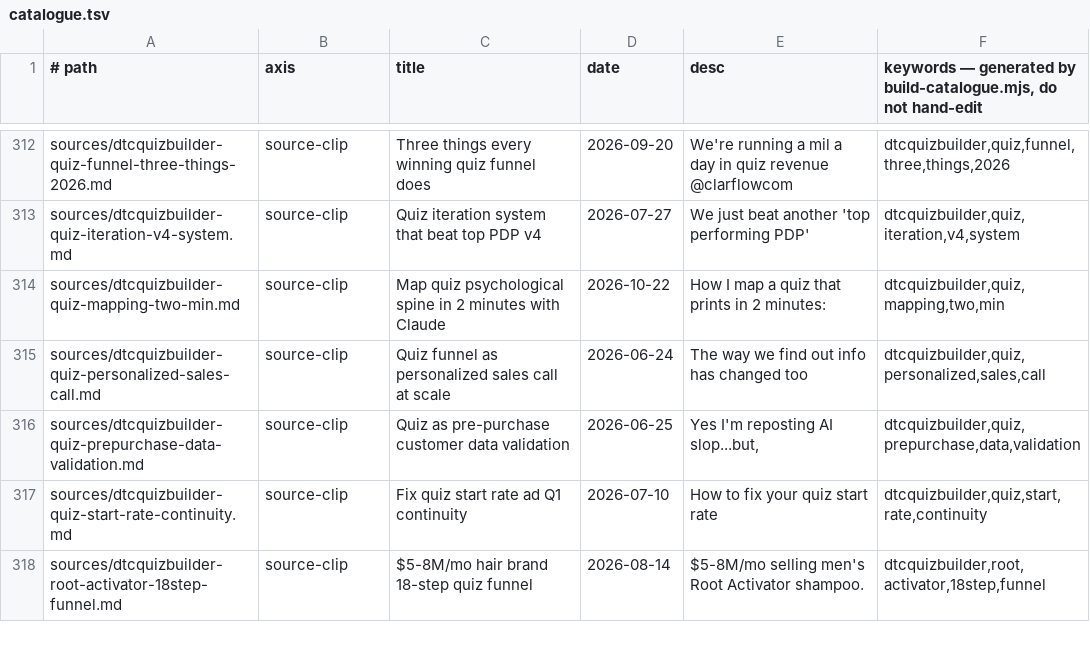
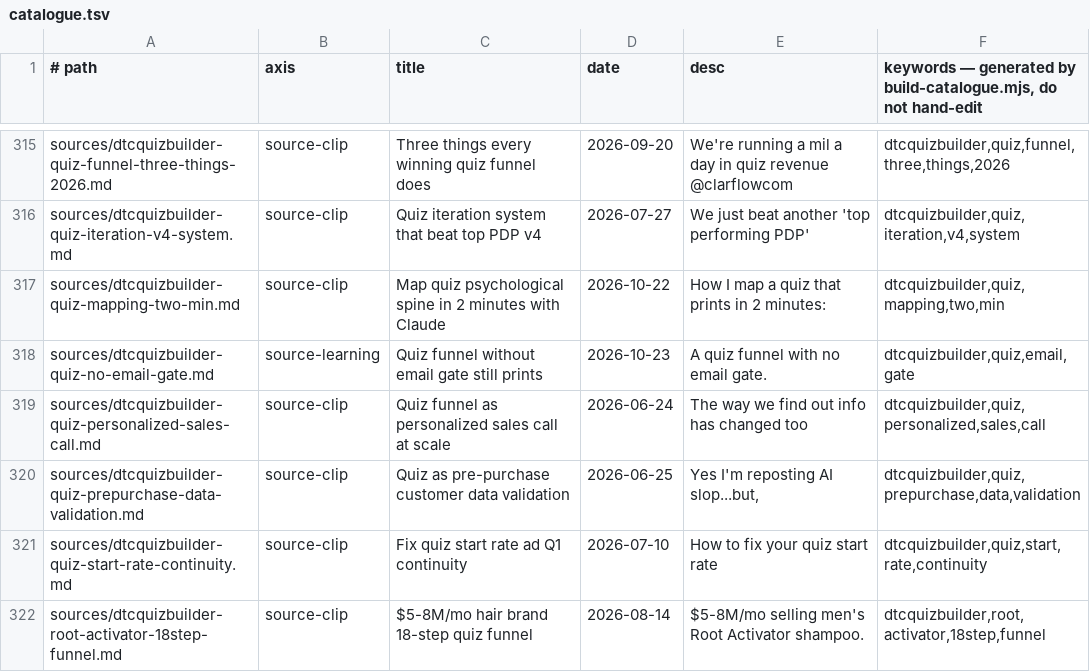
Before and after one commit to unicorn-monster/obsidian-huy, a TSV file: .brain/catalogue.tsv, drawn as a sheet; only a part is shown, gaps mark what is left out; the diff covers the shown part only; the diff names each change by its address in the sheet, - before the commit and + after, or states it on an @@ line.

```diff
--- a/.brain/catalogue.tsv
+++ b/.brain/catalogue.tsv
+row 318: sources/dtcquizbuilder-quiz-no-email-gate.md | source-learning | Quiz funnel without email gate still prints | 2026-10-23 | A quiz funnel with no email gate. | dtcquizbuilder,quiz,email,gate
```
Also changed, not shown: 11 added rows and 8 edited cells elsewhere in this file, .brain/topic-map.tsv, 20 other files.
